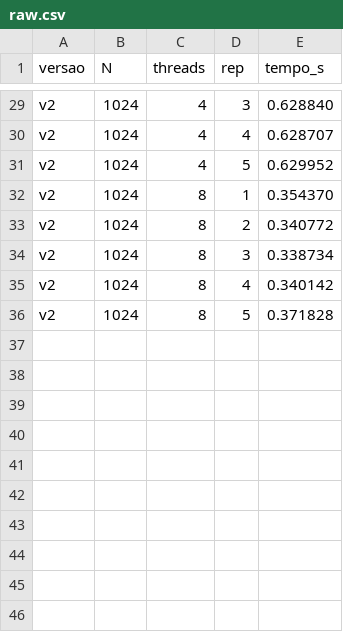
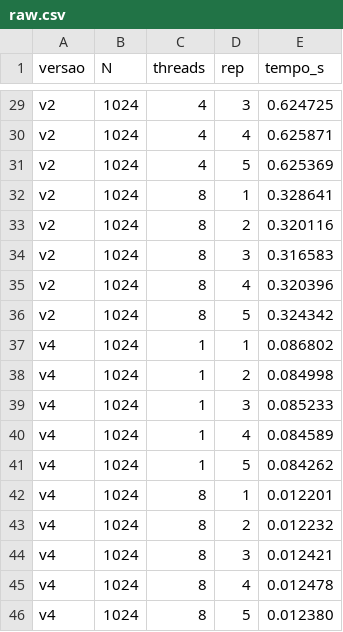
Before and after one commit to Spolavore/hpc-final, a CSV file: results/raw.csv, drawn as a sheet; only a part is shown, gaps mark what is left out; the diff covers the shown part only; the diff names each change by its address in the sheet, - before the commit and + after, or states it on an @@ line.

```diff
--- a/results/raw.csv
+++ b/results/raw.csv
-E29 (tempo_s): 0.628840
+E29 (tempo_s): 0.624725
-E30 (tempo_s): 0.628707
+E30 (tempo_s): 0.625871
-E31 (tempo_s): 0.629952
+E31 (tempo_s): 0.625369
-E32 (tempo_s): 0.354370
+E32 (tempo_s): 0.328641
-E33 (tempo_s): 0.340772
+E33 (tempo_s): 0.320116
-E34 (tempo_s): 0.338734
+E34 (tempo_s): 0.316583
-E35 (tempo_s): 0.340142
+E35 (tempo_s): 0.320396
-E36 (tempo_s): 0.371828
+E36 (tempo_s): 0.324342
+row 37: v4 | 1024 | 1 | 1 | 0.086802
+row 38: v4 | 1024 | 1 | 2 | 0.084998
+row 39: v4 | 1024 | 1 | 3 | 0.085233
+row 40: v4 | 1024 | 1 | 4 | 0.084589
+row 41: v4 | 1024 | 1 | 5 | 0.084262
+row 42: v4 | 1024 | 8 | 1 | 0.012201
+row 43: v4 | 1024 | 8 | 2 | 0.012232
+row 44: v4 | 1024 | 8 | 3 | 0.012421
+row 45: v4 | 1024 | 8 | 4 | 0.012478
+row 46: v4 | 1024 | 8 | 5 | 0.012380
```
Also changed, not shown: 27 edited cells elsewhere in this file, 11 other files.
